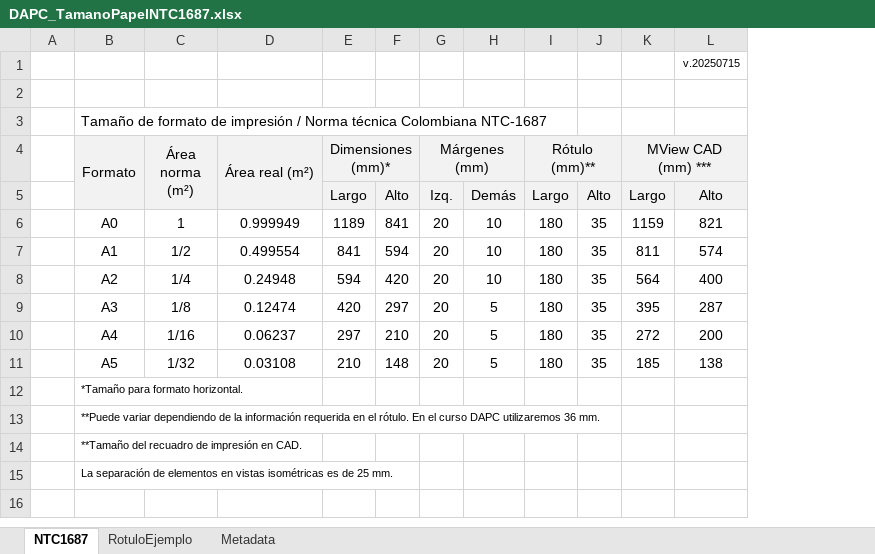
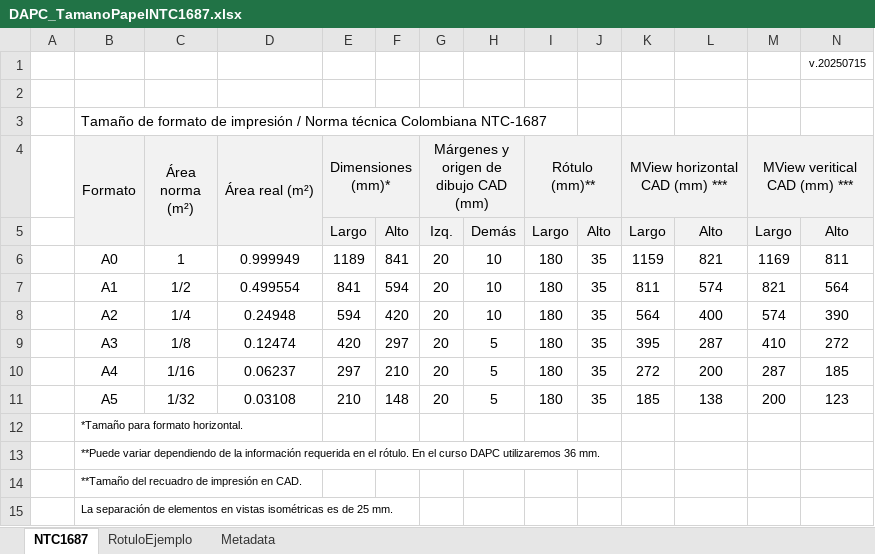
Before and after one commit to rcfdtools/R.DAPC, an Excel workbook: file/table/DAPC_TamanoPapelNTC1687.xlsx, sheet NTC1687, drawn as a sheet; values as stored, in another font and other column widths than the file's, no borders; charts and pictures not drawn; the diff names each change by its address in the sheet, - before the commit and + after, or states it on an @@ line.

```diff
--- a/file/table/DAPC_TamanoPapelNTC1687.xlsx (sheet NTC1687)
+++ b/file/table/DAPC_TamanoPapelNTC1687.xlsx (sheet NTC1687)
+column M (MView veritical CAD (mm) ***), rows 5-11: Largo | 1169 | 821 | 574 | 410 | 287 | 200
+column N, rows 1-11: v.20250715 |  |  |  | Alto | 811 | 564 | 390 | 272 | 185 | 123
-L1: v.20250715
+L1: (empty)
-G4: Márgenes (mm)
+G4: Márgenes y origen de dibujo CAD (mm)
-K4: MView CAD (mm) ***
+K4: MView horizontal CAD (mm) ***
```
Also changed, not shown: charts or pictures, 5 other files.
